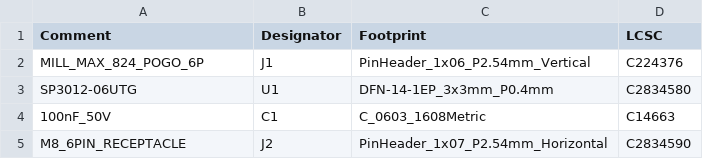
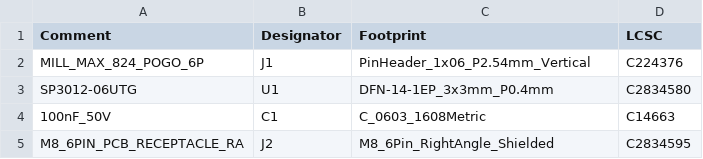
Before and after one commit to schmidtmt/openmotorbridge, a CSV file: hardware/jlcpcb_bom_cpl/BOM_Pod_Base_JLCPCB.csv, drawn as a sheet.

```diff
--- a/hardware/jlcpcb_bom_cpl/BOM_Pod_Base_JLCPCB.csv
+++ b/hardware/jlcpcb_bom_cpl/BOM_Pod_Base_JLCPCB.csv
@@ -4,2 +4,2 @@ SP3012-06UTG,U1,DFN-14-1EP_3x3mm_P0.4mm,C2834580
 100nF_50V,C1,C_0603_1608Metric,C14663
-M8_6PIN_RECEPTACLE,J2,PinHeader_1x07_P2.54mm_Horizontal,C2834590
+M8_6PIN_PCB_RECEPTACLE_RA,J2,M8_6Pin_RightAngle_Shielded,C2834595
```
Also changed, not shown: hardware/jlcpcb_bom_cpl/CPL_Pod_Base_JLCPCB.csv, 8 other files.
